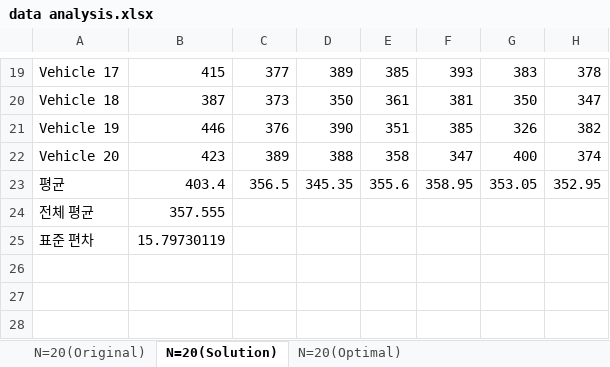
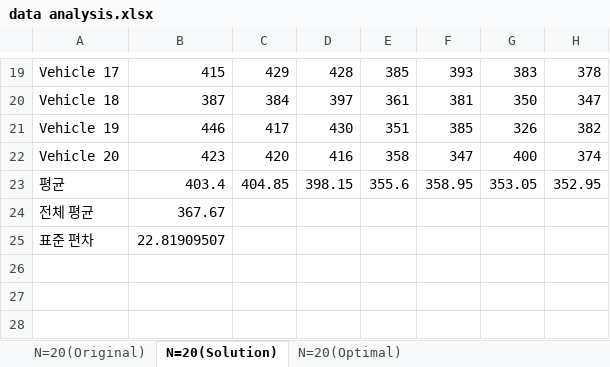
Before and after one commit to Kibbomi/OMNeT, an Excel workbook: Solution/results/data analysis.xlsx, sheet N=20(Solution), drawn as a sheet; only a part is shown, gaps mark what is left out; values as stored, in another font and other column widths than the file's, no borders; charts and pictures not drawn; the diff covers the shown part only; the diff names each change by its address in the sheet, - before the commit and + after, or states it on an @@ line.

```diff
--- a/Solution/results/data analysis.xlsx (sheet N=20(Solution))
+++ b/Solution/results/data analysis.xlsx (sheet N=20(Solution))
-C19: 377
+C19: 429
-D19: 389
+D19: 428
-C20: 373
+C20: 384
-D20: 350
+D20: 397
-C21: 376
+C21: 417
-D21: 390
+D21: 430
-C22: 389
+C22: 420
-D22: 388
+D22: 416
-C23: 356.5
+C23: 404.85
-D23: 345.35
+D23: 398.15
-B24: 357.555
+B24: 367.67
-B25: 15.79730119
+B25: 22.81909507
```
Also changed, not shown: 32 edited cells elsewhere in this sheet, charts or pictures, 3 other files.
